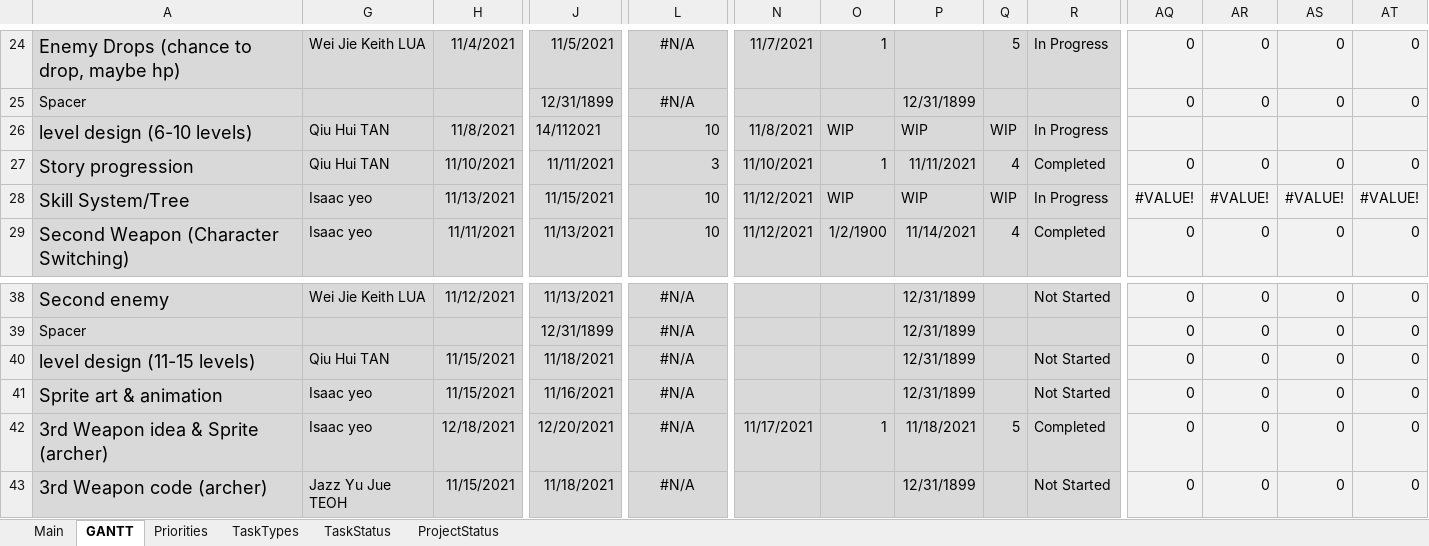
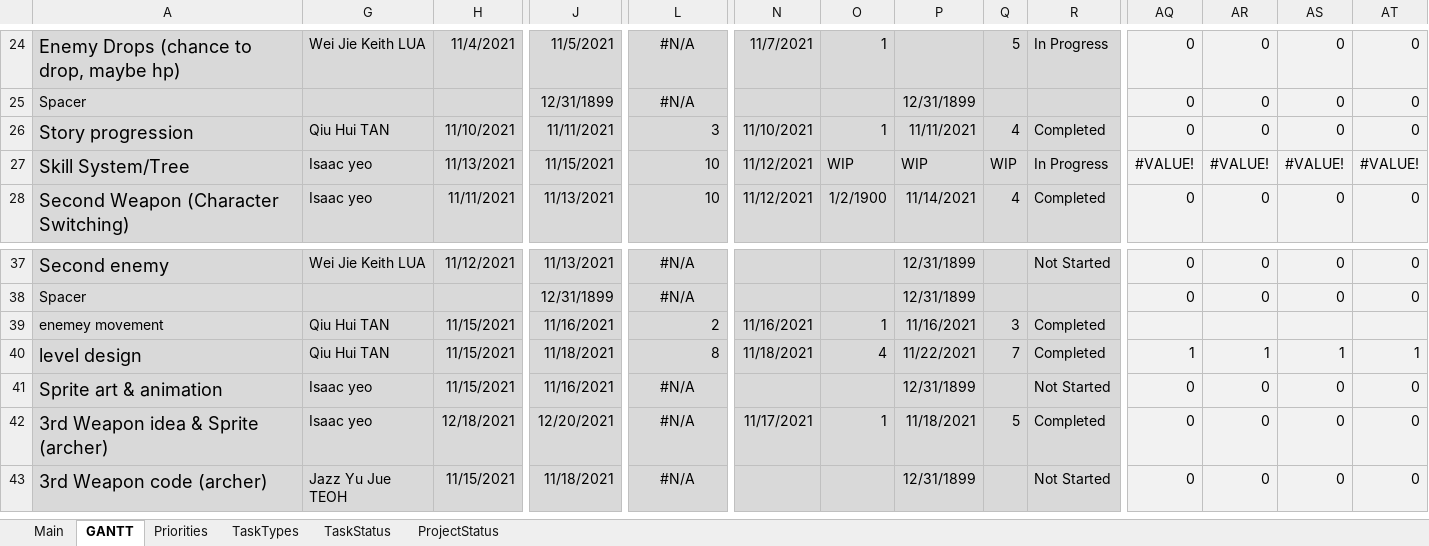
Before and after one commit to Hapemo/Skeleton-Party, an Excel workbook: Skeleton_Party_production_plan.xlsx, sheet GANTT, drawn as a sheet; only a part is shown, gaps mark what is left out; values as stored, in another font and other column widths than the file's, no borders; charts and pictures and conditional formats not drawn; removed rows and columns are numbered as before the commit, all else as after; rows hold the shown columns only; the diff names each change by its address in the sheet, - before the commit and + after, or states it on an @@ line.

Commit message:
update production plan

```diff
--- a/Skeleton_Party_production_plan.xlsx (sheet GANTT)
+++ b/Skeleton_Party_production_plan.xlsx (sheet GANTT)
-row 26: level design (6-10 levels) | Qiu Hui TAN | 11/8/2021 | 14/112021 | 10 | 11/8/2021 | WIP | WIP | WIP | In Progress
+row 39: enemey movement | Qiu Hui TAN | 11/15/2021 | 11/16/2021 | 2 | 11/16/2021 | 1 | 11/16/2021 | 3 | Completed
-A40: level design (11-15 levels)
+A40: level design
-L40: #N/A
+L40: 8
-L40 alignment: center
+L40 alignment: right
-N40: (empty)
+N40: 11/18/2021
-O40: (empty)
+O40: 4
-P40: 12/31/1899
+P40: 11/22/2021
-Q40: (empty)
+Q40: 7
-R40: Not Started
+R40: Completed
-AQ40: 0
+AQ40: 1
-AR40: 0
+AR40: 1
-AS40: 0
+AS40: 1
-AT40: 0
+AT40: 1
```
Also changed, not shown: sheet Main, formulas that keep their value, hidden cells.
